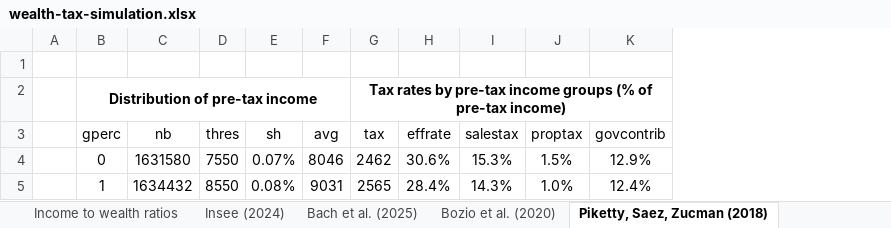
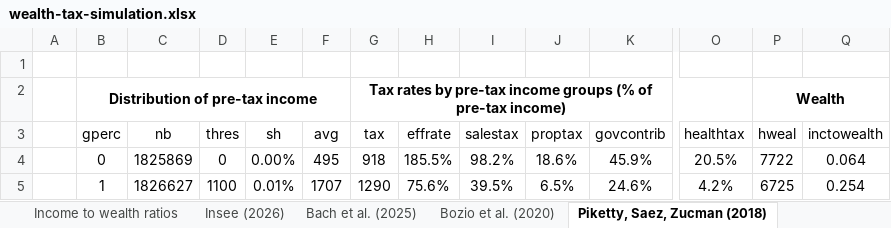
Before and after one commit to leonmouillet/wealth-tax-simulator, an Excel workbook: public/wealth-tax-simulation.xlsx, sheet Piketty, Saez, Zucman (2018), drawn as a sheet; only a part is shown, gaps mark what is left out; values as stored, in another font and other column widths than the file's, no borders; the diff covers the shown part only; the diff names each change by its address in the sheet, - before the commit and + after, or states it on an @@ line.

```diff
--- a/public/wealth-tax-simulation.xlsx (sheet Piketty, Saez, Zucman (2018))
+++ b/public/wealth-tax-simulation.xlsx (sheet Piketty, Saez, Zucman (2018))
-sheet tab: Insee (2024)
+sheet tab: Insee (2026)
+column O (healthtax), rows 4-5: 20.5% | 4.2%
+column P (hweal), row 2: Wealth; rows 4-5: 7722 | 6725
+column Q (inctowealth), rows 4-5: 0.064 | 0.254
-C4 (nb): 1631580
+C4 (nb): 1825869
-D4 (thres): 7550
+D4 (thres): 0
-E4 (sh): 0.07%
+E4 (sh): 0.00%
-F4 (avg): 8046
+F4 (avg): 495
-G4 (tax): 2462
+G4 (tax): 918
-H4 (effrate): 30.6%
+H4 (effrate): 185.5%
-I4 (salestax): 15.3%
+I4 (salestax): 98.2%
-J4 (proptax): 1.5%
+J4 (proptax): 18.6%
-K4 (govcontrib): 12.9%
+K4 (govcontrib): 45.9%
-C5 (nb): 1634432
+C5 (nb): 1826627
-D5 (thres): 8550
+D5 (thres): 1100
-E5 (sh): 0.08%
+E5 (sh): 0.01%
-F5 (avg): 9031
+F5 (avg): 1707
-G5 (tax): 2565
+G5 (tax): 1290
-H5 (effrate): 28.4%
+H5 (effrate): 75.6%
-I5 (salestax): 14.3%
+I5 (salestax): 39.5%
-J5 (proptax): 1.0%
+J5 (proptax): 6.5%
-K5 (govcontrib): 12.4%
+K5 (govcontrib): 24.6%
```
Also changed, not shown: 1352 edited cells elsewhere in this sheet, sheet USA, sheet Bach et al. (2025), sheet Income to wealth ratios, sheet FRA, sheet Summary, sheet WID, 1 more sheet, formulas that keep their value, charts or pictures, 2 other files.
